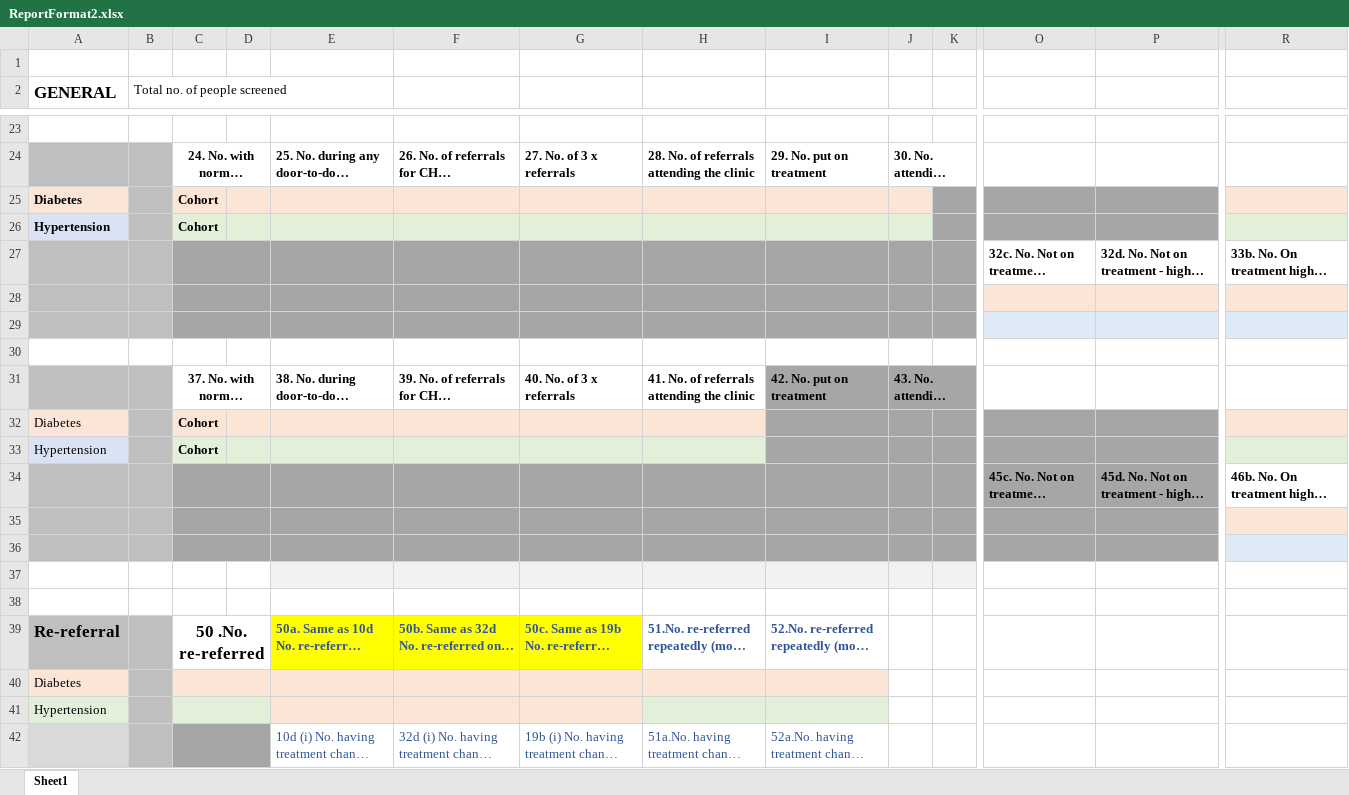
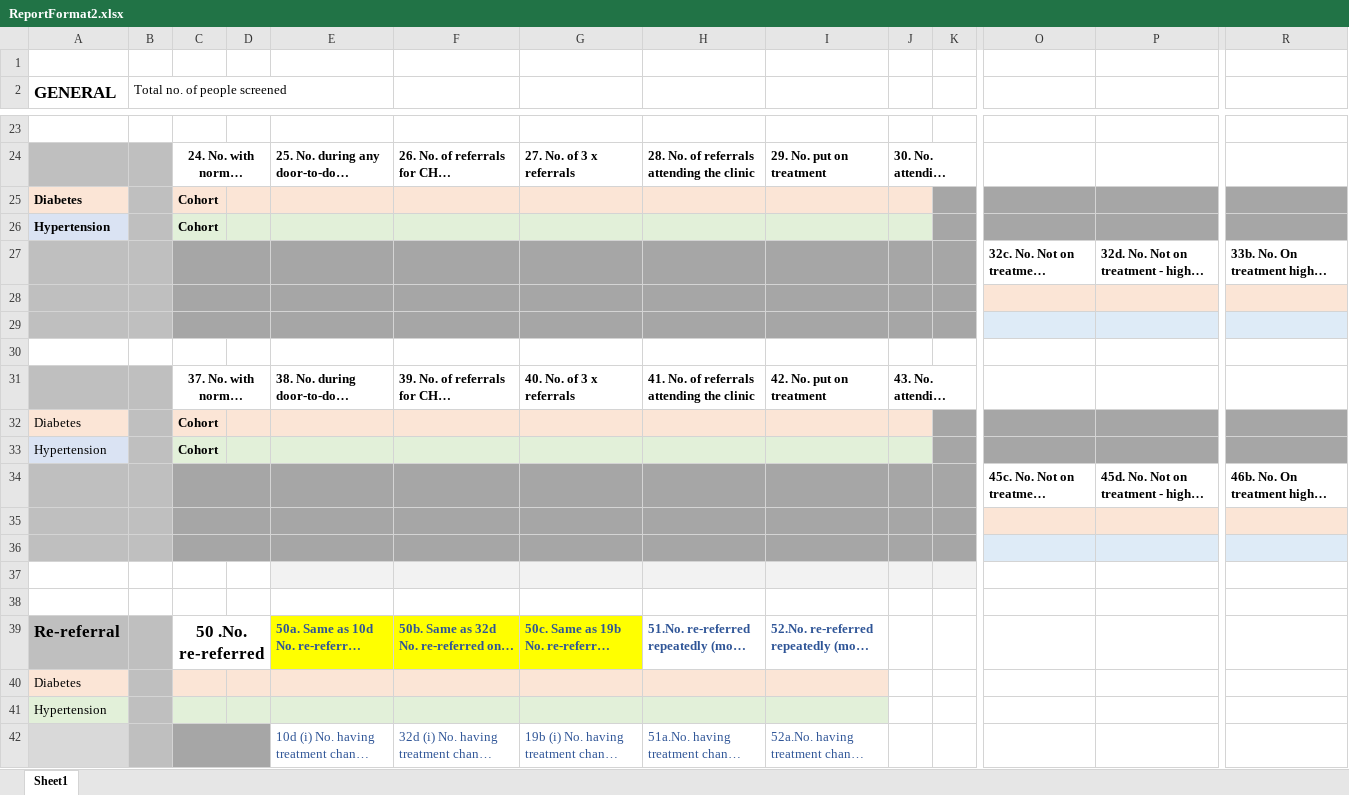
Before and after one commit to LNdame/WoodsFoun_Project, an Excel workbook: Impilo App/Templates/ReportFormat2.xlsx, sheet Sheet1, drawn as a sheet; only a part is shown, gaps mark what is left out; long unchanged cells end in …; values as stored, in another font and other column widths than the file's, no borders; the diff names each change by its address in the sheet, - before the commit and + after, or states it on an @@ line.

Commit message:
Changes to Main Form, ReportFormat2.xlsx and the Format 2 Report

```diff
--- a/Impilo App/Templates/ReportFormat2.xlsx (sheet Sheet1)
+++ b/Impilo App/Templates/ReportFormat2.xlsx (sheet Sheet1)
-R25 fill: #FBE5D6
+R25 fill: #A6A6A6
-R26 fill: #E2F0D9
+R26 fill: #A6A6A6
-I31:K31 fill: #A6A6A6
+I31:K31 fill: none
-I32:J32 fill: #A6A6A6
+I32:J32 fill: #FBE5D6
-R32 fill: #FBE5D6
+R32 fill: #A6A6A6
-I33:J33 fill: #A6A6A6
+I33:J33 fill: #E2F0D9
-R33 fill: #E2F0D9
+R33 fill: #A6A6A6
-O34:P34 fill: #A6A6A6
+O34:P34 fill: none
-O35:P35 fill: #A6A6A6
+O35:P35 fill: #FBE5D6
-O36:P36 fill: #A6A6A6
+O36:P36 fill: #DEEBF7
-C40:D40 merged
-C41:D41 merged
-E41:G41 fill: #FBE5D6
+E41:G41 fill: #E2F0D9
```
Also changed, not shown: 2 other files.
